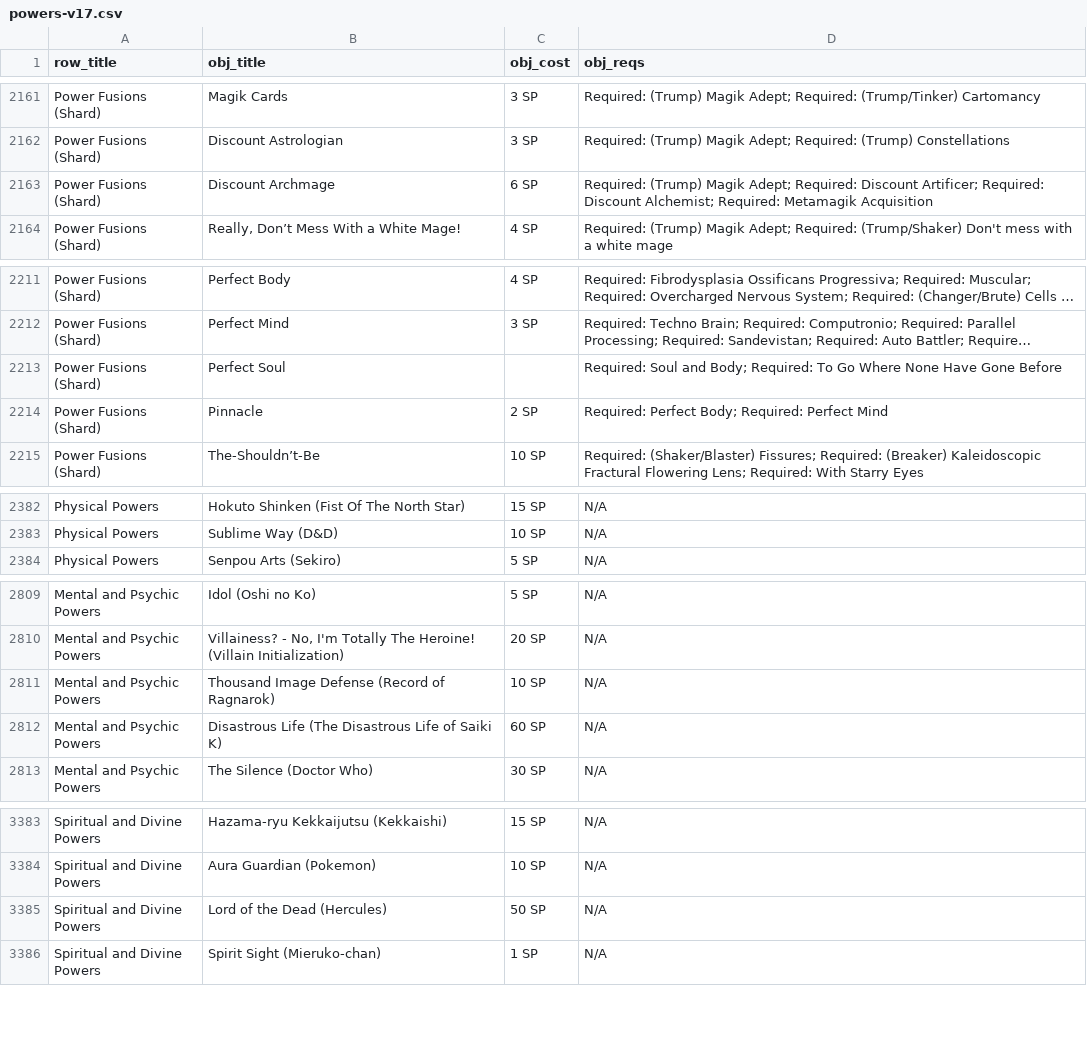
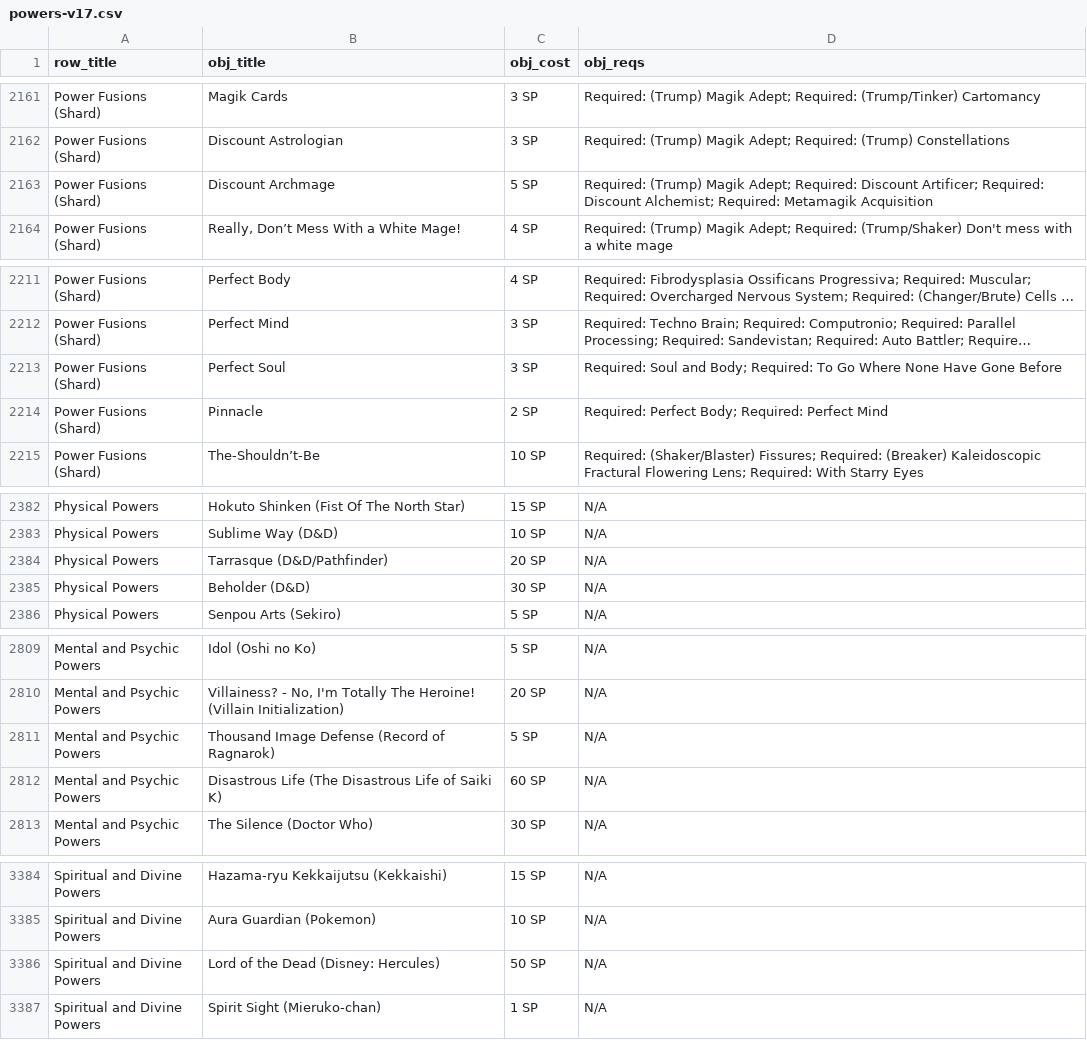
Before and after one commit to ltouroumov/worm-cyoa-v6-fork, a CSV file: powers-v17.csv, drawn as a sheet; only a part is shown, gaps mark what is left out; long unchanged cells end in …; addresses are those after the commit; the diff covers the shown part only; the diff names each change by its address in the sheet, - before the commit and + after, or states it on an @@ line.

```diff
--- a/powers-v17.csv
+++ b/powers-v17.csv
-C2163 (obj_cost): 6 SP
+C2163 (obj_cost): 5 SP
-C2213 (obj_cost): (empty)
+C2213 (obj_cost): 3 SP
@@ row 2556 moved to row 2384: Physical Powers @@
@@ row 2663 moved to row 2385: Physical Powers @@
-C2811 (obj_cost): 10 SP
+C2811 (obj_cost): 5 SP
-B3386 (obj_title): Lord of the Dead (Hercules)
+B3386 (obj_title): Lord of the Dead (Disney: Hercules)
```
Also changed, not shown: 1 added row, 12 moved rows and 5 edited cells elsewhere in this file, 12 other files.
